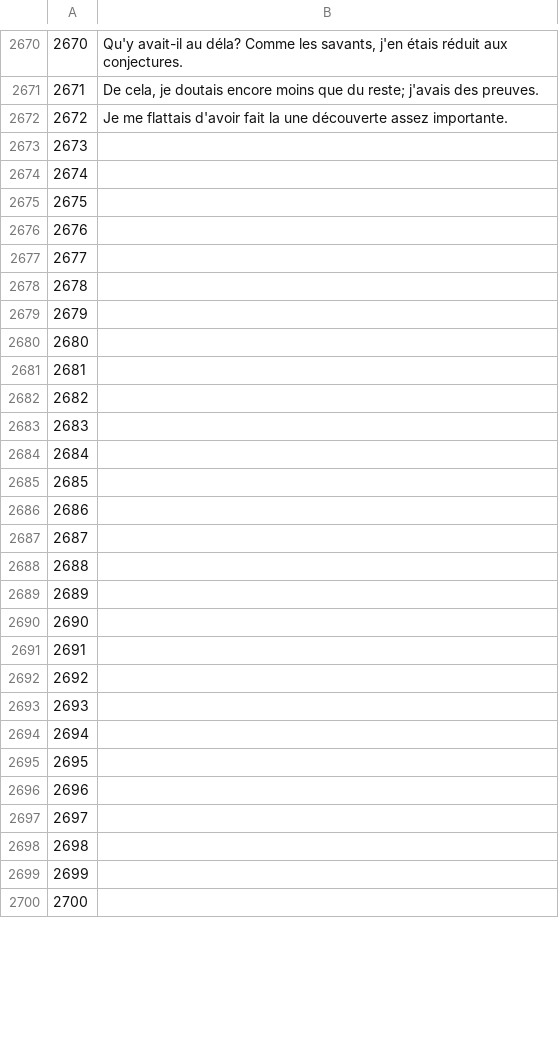
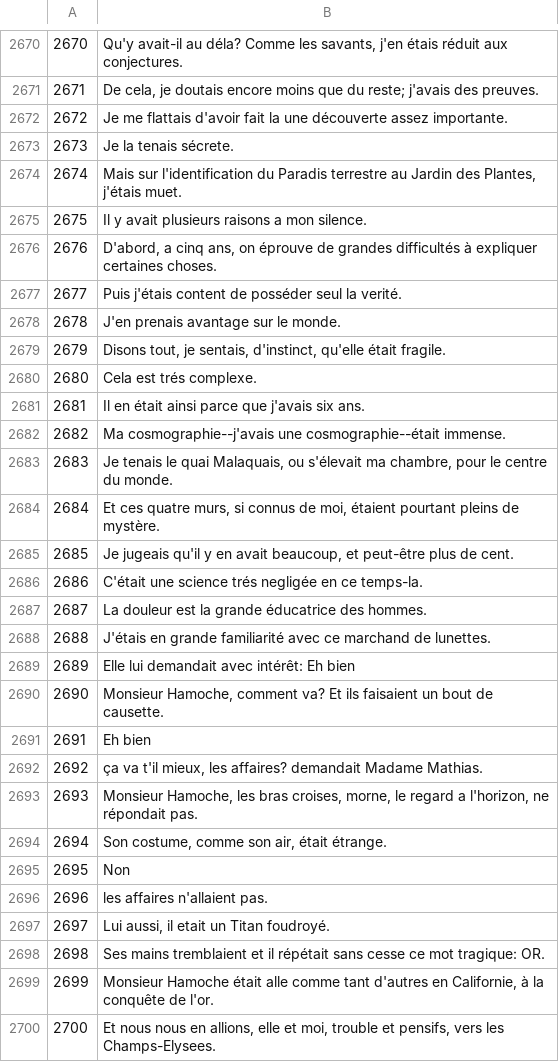
Before and after one commit to common-voice/cv-global-sprint-sentences, a CSV file: corpus.fr.csv, drawn as a sheet; only a part is shown, gaps mark what is left out; the diff covers the shown part only.

Commit message:
New translations corpus.csv (French)

```diff
--- a/corpus.fr.csv
+++ b/corpus.fr.csv
@@ -2672,29 +2672,29 @@
 "2672","Je me flattais d'avoir fait la une découverte assez importante."
-"2673",""
-"2674",""
-"2675",""
-"2676",""
-"2677",""
-"2678",""
-"2679",""
-"2680",""
-"2681",""
-"2682",""
-"2683",""
-"2684",""
-"2685",""
-"2686",""
-"2687",""
-"2688",""
-"2689",""
-"2690",""
-"2691",""
-"2692",""
-"2693",""
-"2694",""
-"2695",""
-"2696",""
-"2697",""
-"2698",""
-"2699",""
-"2700",""
+"2673","Je la tenais sécrete."
+"2674","Mais sur l'identification du Paradis terrestre au Jardin des Plantes, j'étais muet."
+"2675","Il y avait plusieurs raisons a mon silence."
+"2676","D'abord, a cinq ans, on éprouve de grandes difficultés à expliquer certaines choses."
+"2677","Puis j'étais content de posséder seul la verité."
+"2678","J'en prenais avantage sur le monde."
+"2679","Disons tout, je sentais, d'instinct, qu'elle était fragile."
+"2680","Cela est trés complexe."
+"2681","Il en était ainsi parce que j'avais six ans."
+"2682","Ma cosmographie--j'avais une cosmographie--était immense."
+"2683","Je tenais le quai Malaquais, ou s'élevait ma chambre, pour le centre du monde."
+"2684","Et ces quatre murs, si connus de moi, étaient pourtant pleins de mystère."
+"2685","Je jugeais qu'il y en avait beaucoup, et peut-être plus de cent."
+"2686","C'était une science trés negligée en ce temps-la."
+"2687","La douleur est la grande éducatrice des hommes."
+"2688","J'étais en grande familiarité avec ce marchand de lunettes."
+"2689","Elle lui demandait avec intérêt: Eh bien"
+"2690","Monsieur Hamoche, comment va? Et ils faisaient un bout de causette."
+"2691","Eh bien"
+"2692","ça va t'il mieux, les affaires? demandait Madame Mathias."
+"2693","Monsieur Hamoche, les bras croises, morne, le regard a l'horizon, ne répondait pas."
+"2694","Son costume, comme son air, était étrange."
+"2695","Non"
+"2696","les affaires n'allaient pas."
+"2697","Lui aussi, il etait un Titan foudroyé."
+"2698","Ses mains tremblaient et il répétait sans cesse ce mot tragique: OR."
+"2699","Monsieur Hamoche était alle comme tant d'autres en Californie, à la conquête de l'or."
+"2700","Et nous nous en allions, elle et moi, trouble et pensifs, vers les Champs-Elysees."
```
Also changed, not shown: 4 edited cells elsewhere in this file.
